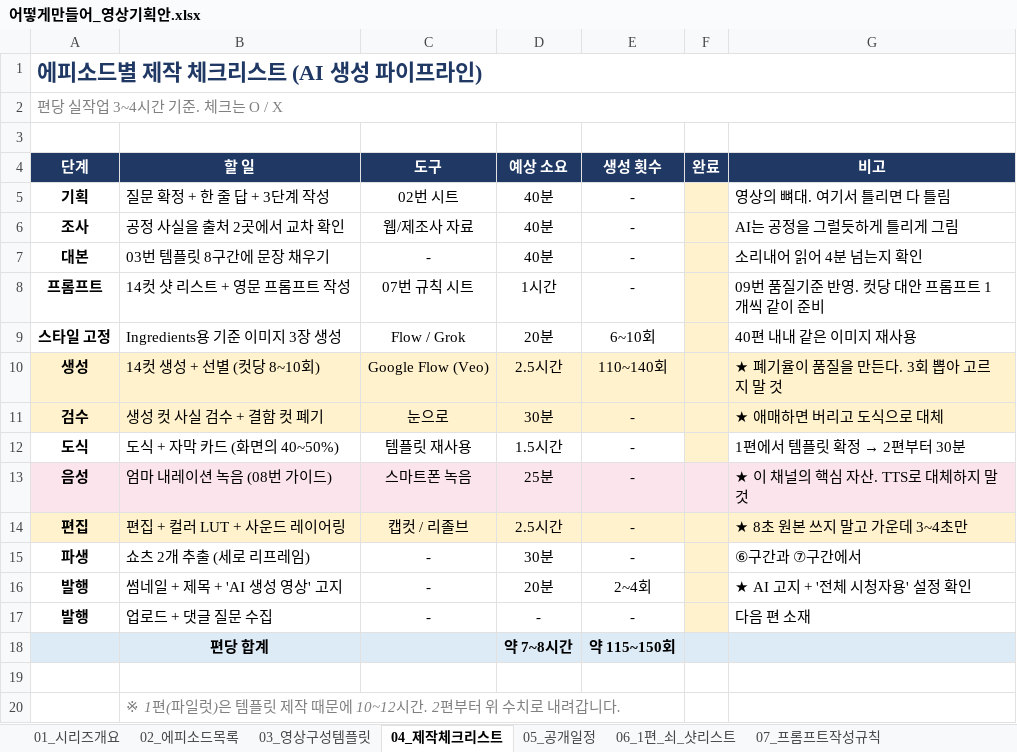
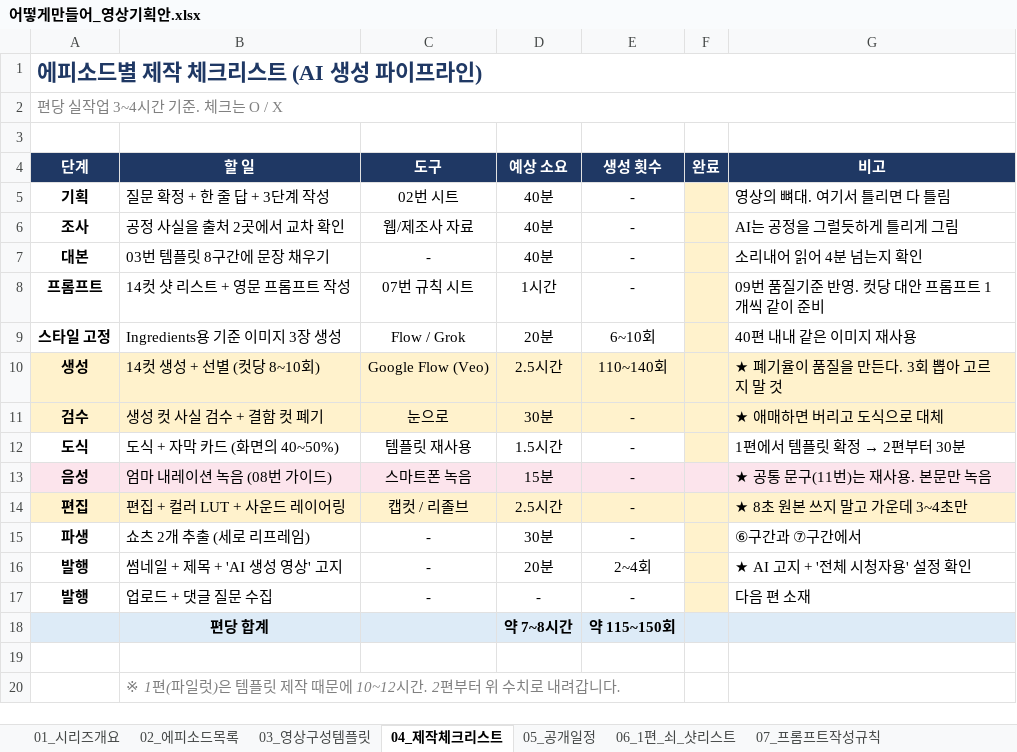
Before and after one commit to seangold8888/seangold8888.github.io, an Excel workbook: docs/어떻게만들어_영상기획안.xlsx, sheet 04_제작체크리스트, drawn as a sheet; values as stored, in another font and other column widths than the file's, no borders; the diff names each change by its address in the sheet, - before the commit and + after, or states it on an @@ line.

```diff
--- a/docs/어떻게만들어_영상기획안.xlsx (sheet 04_제작체크리스트)
+++ b/docs/어떻게만들어_영상기획안.xlsx (sheet 04_제작체크리스트)
-D13 (예상 소요): 25분
+D13 (예상 소요): 15분
-G13 (비고): ★ 이 채널의 핵심 자산. TTS로 대체하지 말 것
+G13 (비고): ★ 공통 문구(11번)는 재사용. 본문만 녹음
```
Also changed, not shown: sheet 10_1편_쇠_대본, other sheet tabs.
